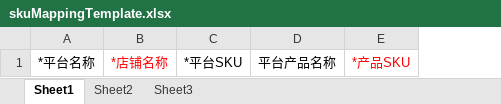
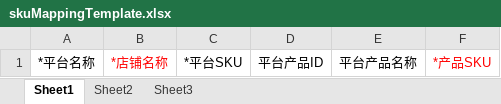
Before and after one commit to quyuzhong1/cloud-erp-backend, an Excel workbook: erp-server/erp-server-oms/src/main/resources/excel/skuMappingTemplate.xlsx, sheet Sheet1, drawn as a sheet; values as stored, in another font and other column widths than the file's, no borders; the diff names each change by its address in the sheet, - before the commit and + after, or states it on an @@ line.

```diff
--- a/erp-server/erp-server-oms/src/main/resources/excel/skuMappingTemplate.xlsx (sheet Sheet1)
+++ b/erp-server/erp-server-oms/src/main/resources/excel/skuMappingTemplate.xlsx (sheet Sheet1)
+column D, row 1: 平台产品ID
```
Also changed, not shown: 11 other files.
